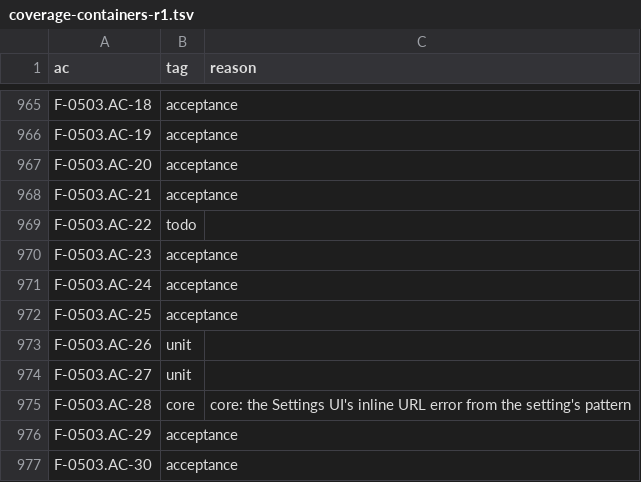
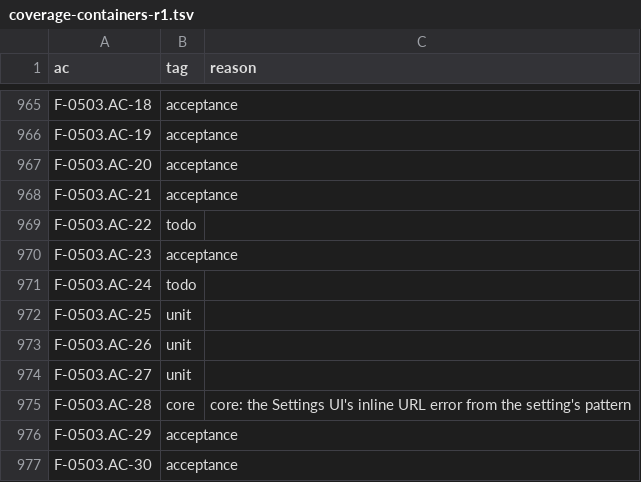
Before and after one commit to remote-oss/remote, a TSV file: docs/architecture/catalogue/coverage-containers-r1.tsv, drawn as a sheet; only a part is shown, gaps mark what is left out.

```diff
--- a/docs/architecture/catalogue/coverage-containers-r1.tsv
+++ b/docs/architecture/catalogue/coverage-containers-r1.tsv
@@ -970,4 +970,4 @@ F-0503.AC-22	todo
 F-0503.AC-23	acceptance	
-F-0503.AC-24	acceptance	
-F-0503.AC-25	acceptance	
+F-0503.AC-24	todo	
+F-0503.AC-25	unit	
 F-0503.AC-26	unit	
```
Also changed, not shown: 3 other files.
